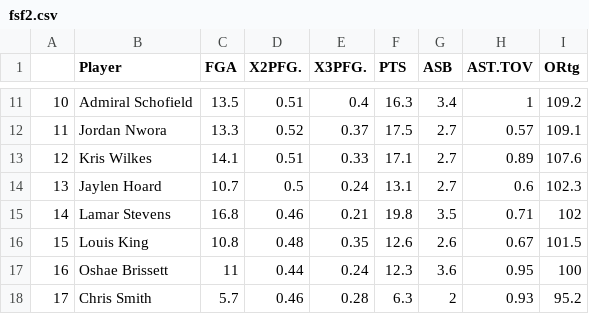
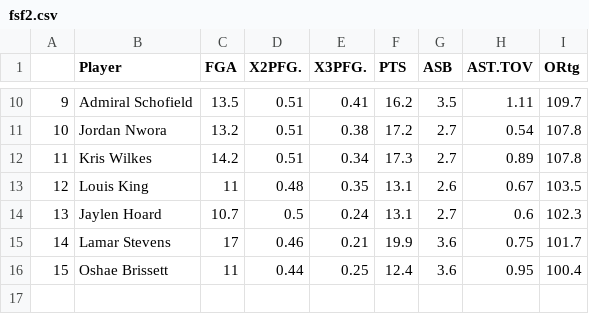
Before and after one commit to sebasp41/portfolio, a CSV file: content/post/fsf2.csv, drawn as a sheet; only a part is shown, gaps mark what is left out; removed rows and columns are numbered as before the commit, all else as after; the diff covers the shown part only; the diff names each change by its address in the sheet, - before the commit and + after, or states it on an @@ line.

```diff
--- a/content/post/fsf2.csv
+++ b/content/post/fsf2.csv
@@ column A renumbered between rows 5 and 16 @@
-E10 (X3PFG.): 0.4
+E10 (X3PFG.): 0.41
-F10 (PTS): 16.3
+F10 (PTS): 16.2
-G10 (ASB): 3.4
+G10 (ASB): 3.5
-H10 (AST.TOV): 1
+H10 (AST.TOV): 1.11
-I10 (ORtg): 109.2
+I10 (ORtg): 109.7
-C11 (FGA): 13.3
+C11 (FGA): 13.2
-D11 (X2PFG.): 0.52
+D11 (X2PFG.): 0.51
-E11 (X3PFG.): 0.37
+E11 (X3PFG.): 0.38
-F11 (PTS): 17.5
+F11 (PTS): 17.2
-H11 (AST.TOV): 0.57
+H11 (AST.TOV): 0.54
-I11 (ORtg): 109.1
+I11 (ORtg): 107.8
-C12 (FGA): 14.1
+C12 (FGA): 14.2
-E12 (X3PFG.): 0.33
+E12 (X3PFG.): 0.34
-F12 (PTS): 17.1
+F12 (PTS): 17.3
-I12 (ORtg): 107.6
+I12 (ORtg): 107.8
+row 13: 12 | Louis King | 11 | 0.48 | 0.35 | 13.1 | 2.6 | 0.67 | 103.5
-C15 (FGA): 16.8
+C15 (FGA): 17
-F15 (PTS): 19.8
+F15 (PTS): 19.9
-G15 (ASB): 3.5
+G15 (ASB): 3.6
-H15 (AST.TOV): 0.71
+H15 (AST.TOV): 0.75
-I15 (ORtg): 102
+I15 (ORtg): 101.7
-row 16: 15 | Louis King | 10.8 | 0.48 | 0.35 | 12.6 | 2.6 | 0.67 | 101.5
-E16 (X3PFG.): 0.24
+E16 (X3PFG.): 0.25
-F16 (PTS): 12.3
+F16 (PTS): 12.4
-I16 (ORtg): 100
+I16 (ORtg): 100.4
-row 18: 17 | Chris Smith | 5.7 | 0.46 | 0.28 | 6.3 | 2 | 0.93 | 95.2
```
Also changed, not shown: 1 added row, 2 removed rows and 26 edited cells elsewhere in this file, content/post/fpg2.csv, content/post/fsg2.csv, 42 other files.
